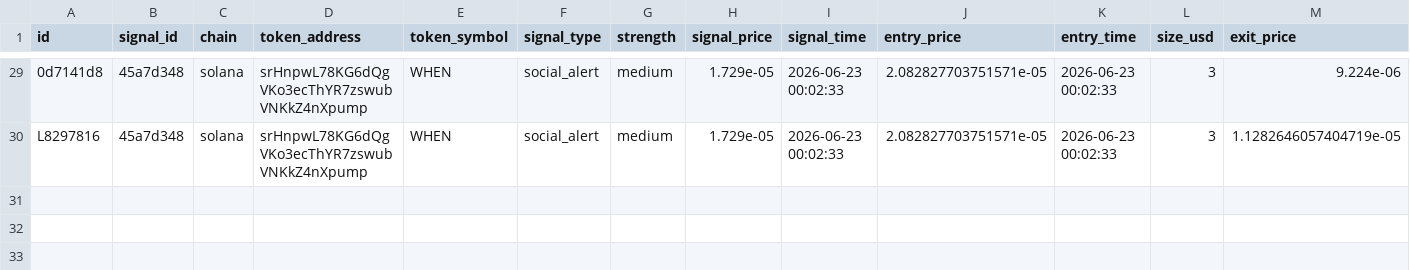
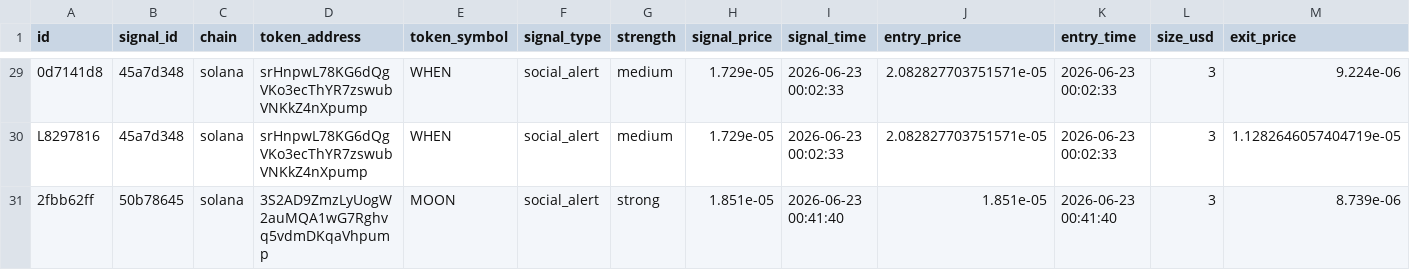
Before and after one commit to AMR200215/quant-bot, a CSV file: logs/memecoin_social_journal.csv, drawn as a sheet; only a part is shown, gaps mark what is left out; rows hold the shown columns only; the diff names each change by its address in the sheet, - before the commit and + after, or states it on an @@ line.

Commit message:
chore: sync live journals 2026-06-19T19:43

```diff
--- a/logs/memecoin_social_journal.csv
+++ b/logs/memecoin_social_journal.csv
+row 31: 2fbb62ff | 50b78645 | solana | 3S2AD9ZmzLyUogW2auMQA1wG7Rghvq5vdmDKqaVhpump | MOON | social_alert | strong | 1.851e-05 | 2026-06-23 00:41:40 | 1.851e-05 | 2026-06-23 00:41:40 | 3 | 8.739e-06
```
